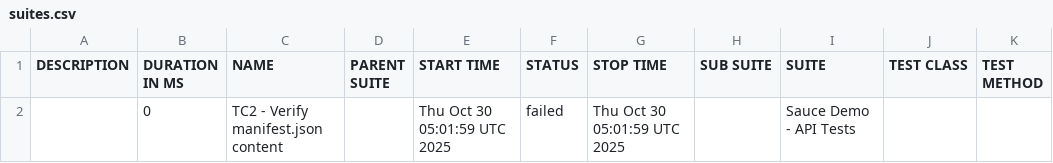
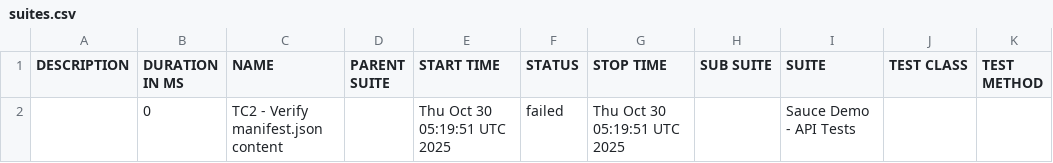
Before and after one commit to IBMSandeep/playwright-bdd-automation, a CSV file: data/suites.csv, drawn as a sheet.

```diff
--- a/data/suites.csv
+++ b/data/suites.csv
@@ -1,2 +1,2 @@
 "DESCRIPTION","DURATION IN MS","NAME","PARENT SUITE","START TIME","STATUS","STOP TIME","SUB SUITE","SUITE","TEST CLASS","TEST METHOD"
-"","0","TC2 - Verify manifest.json content","","Thu Oct 30 05:01:59 UTC 2025","failed","Thu Oct 30 05:01:59 UTC 2025","","Sauce Demo - API Tests","",""
+"","0","TC2 - Verify manifest.json content","","Thu Oct 30 05:19:51 UTC 2025","failed","Thu Oct 30 05:19:51 UTC 2025","","Sauce Demo - API Tests","",""
```
Also changed, not shown: 17 other files.
